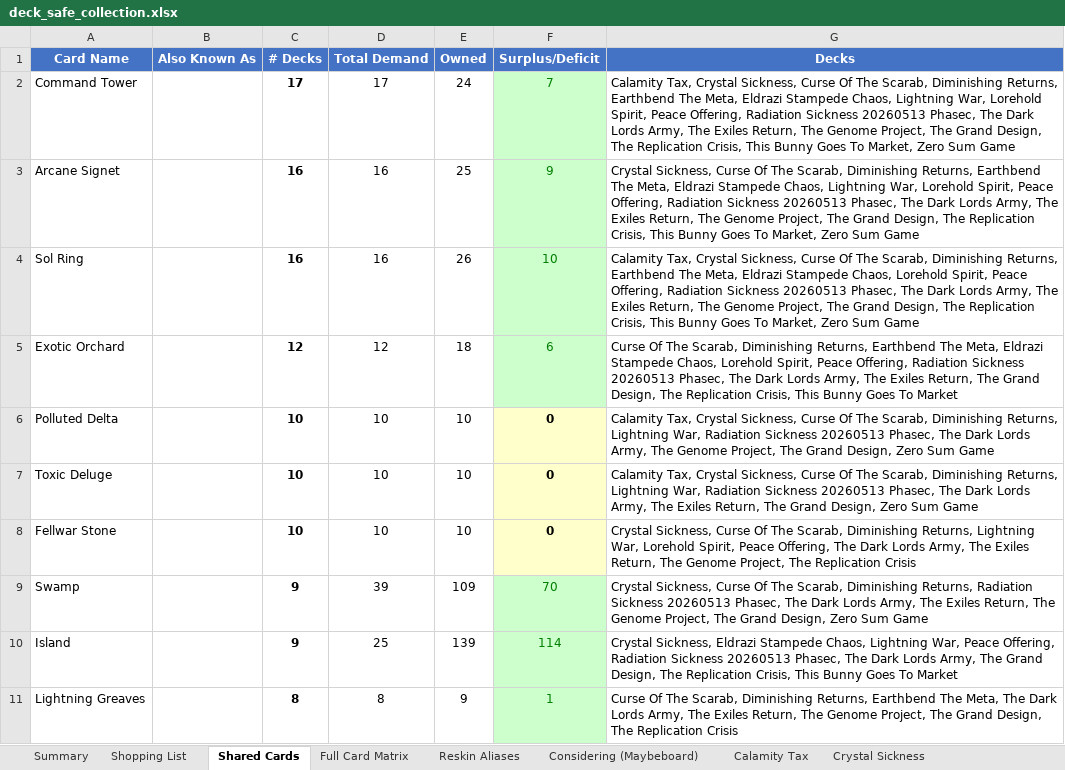
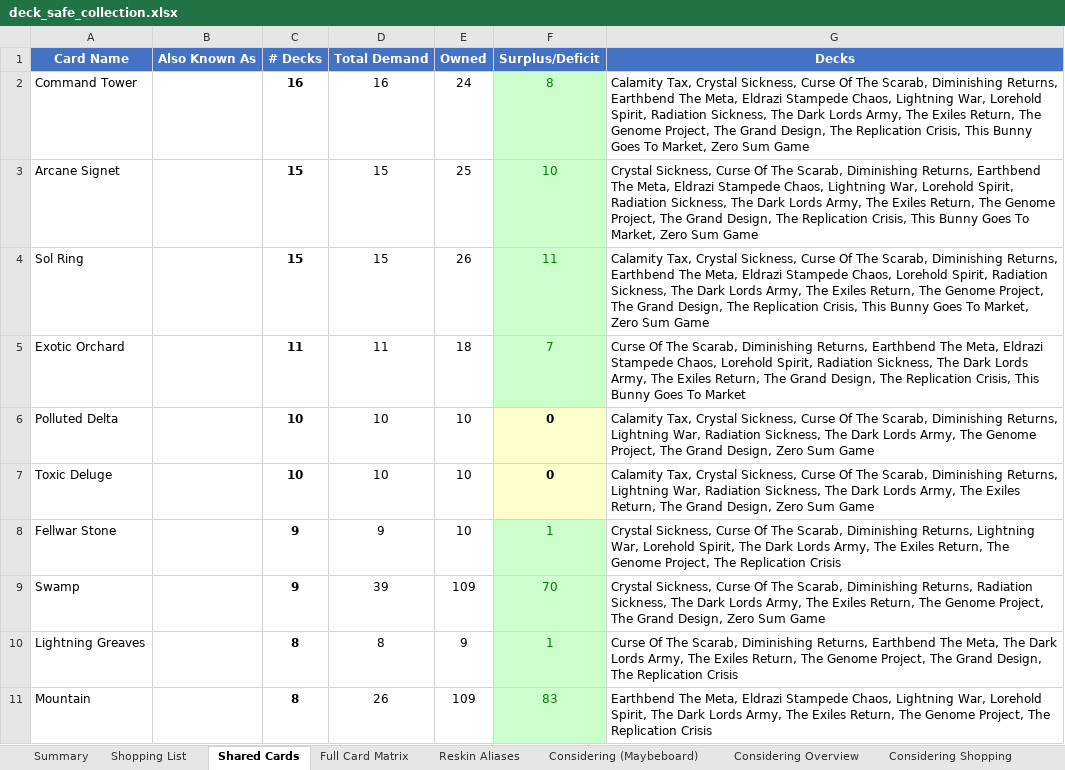
Before and after one commit to alexander-wahlrasmussen/mtg-commander-kb, an Excel workbook: collection/deck_safe_collection.xlsx, sheet Shared Cards, drawn as a sheet; only a part is shown; the shorter side is filled out with more unchanged rows; values as stored, in another font and other column widths than the file's, no borders; removed rows and columns are numbered as before the commit, all else as after; the diff covers the shown part only; the diff names each change by its address in the sheet, - before the commit and + after, or states it on an @@ line.

```diff
--- a/collection/deck_safe_collection.xlsx (sheet Shared Cards)
+++ b/collection/deck_safe_collection.xlsx (sheet Shared Cards)
+sheet tab: Considering Overview
+sheet tab: Considering Shopping
-C2 (# Decks): 17
+C2 (# Decks): 16
-D2 (Total Demand): 17
+D2 (Total Demand): 16
-F2 (Surplus/Deficit): 7
+F2 (Surplus/Deficit): 8
-G2 (Decks): …Lorehold Spirit, Peace Offering, Radiation Sickness 20260513 Phasec, The Dark…
+G2 (Decks): …Lorehold Spirit, Radiation Sickness, The Dark…
-C3:C4 (# Decks): 16
+C3:C4 (# Decks): 15
-D3:D4 (Total Demand): 16
+D3:D4 (Total Demand): 15
-F3 (Surplus/Deficit): 9
+F3 (Surplus/Deficit): 10
-G3 (Decks): …Lorehold Spirit, Peace Offering, Radiation Sickness 20260513 Phasec, The Dark…
+G3 (Decks): …Lorehold Spirit, Radiation Sickness, The Dark…
-F4 (Surplus/Deficit): 10
+F4 (Surplus/Deficit): 11
-G4 (Decks): …Lorehold Spirit, Peace Offering, Radiation Sickness 20260513 Phasec, The Dark…
+G4 (Decks): …Lorehold Spirit, Radiation Sickness, The Dark…
-C5 (# Decks): 12
+C5 (# Decks): 11
-D5 (Total Demand): 12
+D5 (Total Demand): 11
-F5 (Surplus/Deficit): 6
+F5 (Surplus/Deficit): 7
-G5 (Decks): …Lorehold Spirit, Peace Offering, Radiation Sickness 20260513 Phasec, The Dark…
+G5 (Decks): …Lorehold Spirit, Radiation Sickness, The Dark…
-G6 (Decks): …War, Radiation Sickness 20260513 Phasec, The Dark…
+G6 (Decks): …War, Radiation Sickness, The Dark…
-G7 (Decks): …War, Radiation Sickness 20260513 Phasec, The Dark…
+G7 (Decks): …War, Radiation Sickness, The Dark…
-C8 (# Decks): 10
+C8 (# Decks): 9
-D8 (Total Demand): 10
+D8 (Total Demand): 9
-F8 (Surplus/Deficit): 0
+F8 (Surplus/Deficit): 1
@@ F8 fill: #FFFFCC → #CCFFCC, bold: on → off, text colour: black → #008000 @@
-G8 (Decks): …Lorehold Spirit, Peace Offering, The Dark…
+G8 (Decks): …Lorehold Spirit, The Dark…
-G9 (Decks): …Returns, Radiation Sickness 20260513 Phasec, The Dark…
+G9 (Decks): …Returns, Radiation Sickness, The Dark…
-row 10: Island |  | 9 | 25 | 139 | 114 | Crystal Sickness, Eldrazi Stampede Chaos, Lightning War, Peace Offering, Radiation Sickness 20260513 Phasec, The Dark Lords Army, The Grand Design, The Replication Crisis, This Bunny Goes To Market
```
Also changed, not shown: 15 added rows, 27 removed rows and 46 edited cells elsewhere in this sheet, sheet Full Card Matrix, sheet Summary, sheet Shopping List, sheet This Bunny Goes To Market, sheet Lightning War, sheet Reskin Aliases, 2 more sheets, other sheet tabs.
